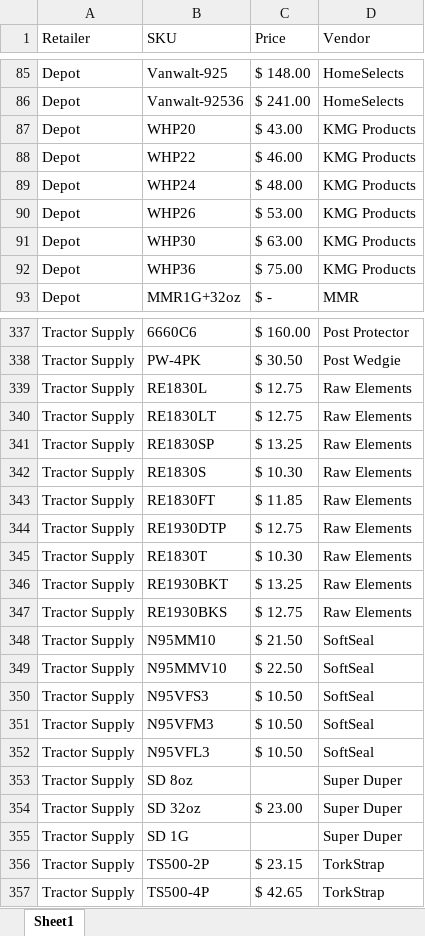
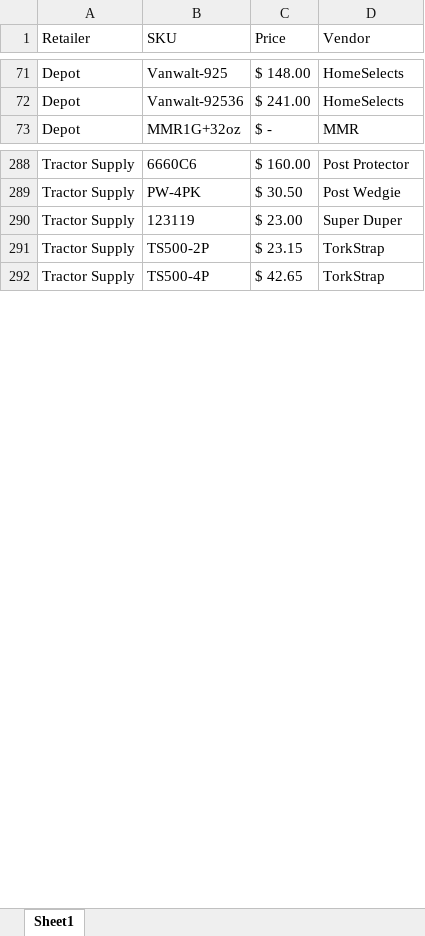
Before and after one commit to CornerstoneProductsGroup/Sales-Report-App-v4, an Excel workbook: vendor_map.xlsx, sheet Sheet1, drawn as a sheet; only a part is shown, gaps mark what is left out; values as stored, in another font and other column widths than the file's, no borders; removed rows and columns are numbered as before the commit, all else as after; the diff covers the shown part only; the diff names each change by its address in the sheet, - before the commit and + after, or states it on an @@ line.

```diff
--- a/vendor_map.xlsx (sheet Sheet1)
+++ b/vendor_map.xlsx (sheet Sheet1)
-row 87: Depot | WHP20 | $ 43.00 | KMG Products
-row 88: Depot | WHP22 | $ 46.00 | KMG Products
-row 89: Depot | WHP24 | $ 48.00 | KMG Products
-row 90: Depot | WHP26 | $ 53.00 | KMG Products
-row 91: Depot | WHP30 | $ 63.00 | KMG Products
-row 92: Depot | WHP36 | $ 75.00 | KMG Products
-row 339: Tractor Supply | RE1830L | $ 12.75 | Raw Elements
-row 340: Tractor Supply | RE1830LT | $ 12.75 | Raw Elements
-row 341: Tractor Supply | RE1830SP | $ 13.25 | Raw Elements
-row 342: Tractor Supply | RE1830S | $ 10.30 | Raw Elements
-row 343: Tractor Supply | RE1830FT | $ 11.85 | Raw Elements
-row 344: Tractor Supply | RE1930DTP | $ 12.75 | Raw Elements
-row 345: Tractor Supply | RE1830T | $ 10.30 | Raw Elements
-row 346: Tractor Supply | RE1930BKT | $ 13.25 | Raw Elements
-row 347: Tractor Supply | RE1930BKS | $ 12.75 | Raw Elements
-row 348: Tractor Supply | N95MM10 | $ 21.50 | SoftSeal
-row 349: Tractor Supply | N95MMV10 | $ 22.50 | SoftSeal
-row 350: Tractor Supply | N95VFS3 | $ 10.50 | SoftSeal
-row 351: Tractor Supply | N95VFM3 | $ 10.50 | SoftSeal
-row 352: Tractor Supply | N95VFL3 | $ 10.50 | SoftSeal
-row 353: Tractor Supply | SD 8oz |  | Super Duper
-B290 (SKU): SD 32oz
+B290 (SKU): 123119
-row 355: Tractor Supply | SD 1G |  | Super Duper
```
Also changed, not shown: 72 removed rows, 21 edited cells and cell formats elsewhere in this sheet, 1 other file.
